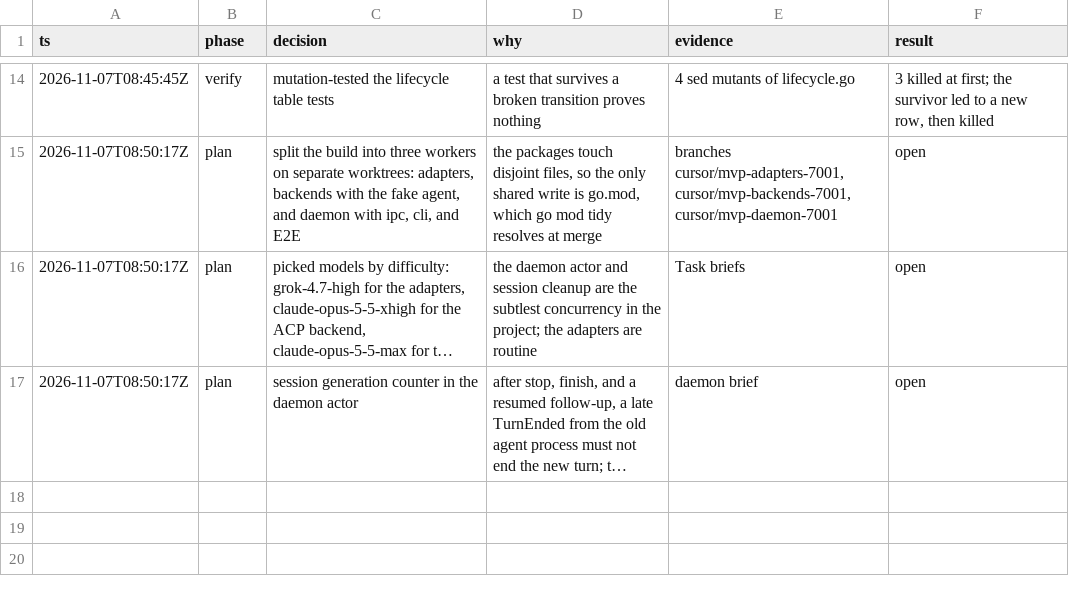
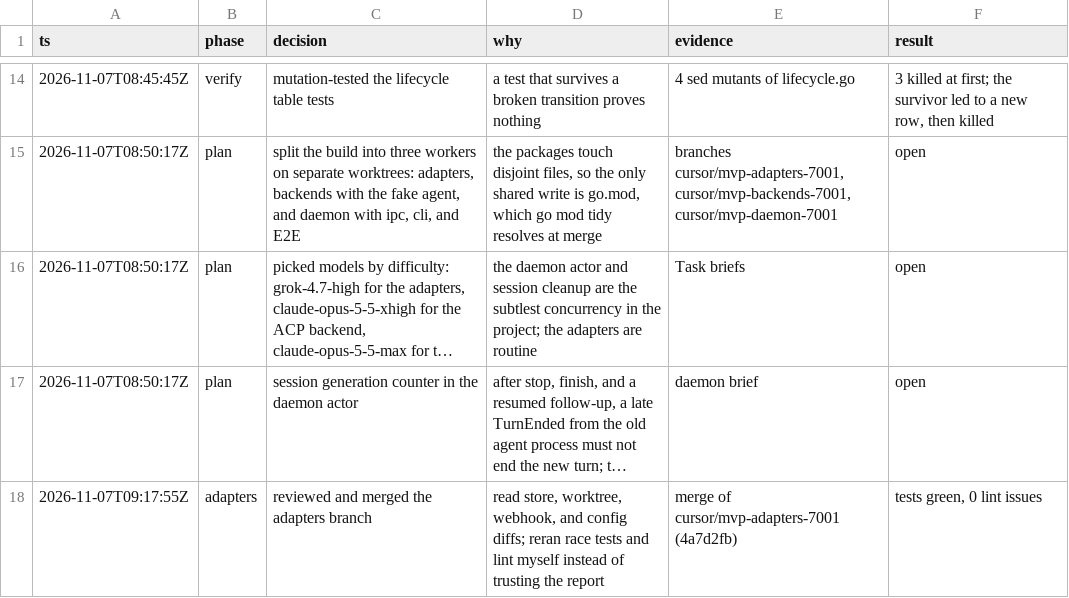
Before and after one commit to nozomi-koborinai/cursor-local-bridge, a TSV file: docs/decisions/phase-1.tsv, drawn as a sheet; only a part is shown, gaps mark what is left out; long unchanged cells end in …; the diff names each change by its address in the sheet, - before the commit and + after, or states it on an @@ line.

```diff
--- a/docs/decisions/phase-1.tsv
+++ b/docs/decisions/phase-1.tsv
+row 18: 2026-11-07T09:17:55Z | adapters | reviewed and merged the adapters branch | read store, worktree, webhook, and config diffs; reran race tests and lint myself instead of trusting the report | merge of cursor/mvp-adapters-7001 (4a7d2fb) | tests green, 0 lint issues
```
